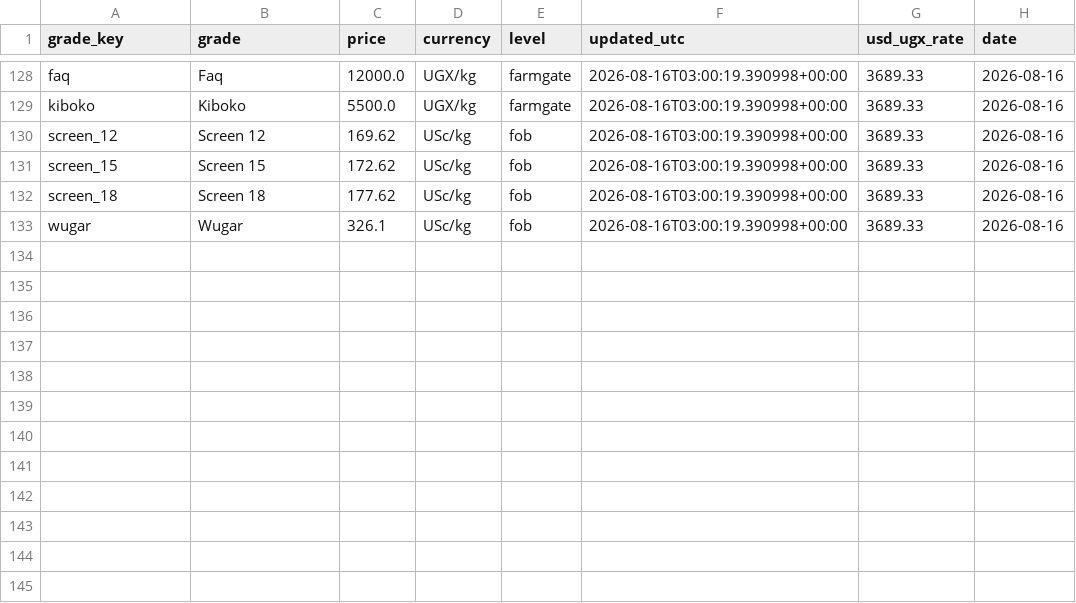
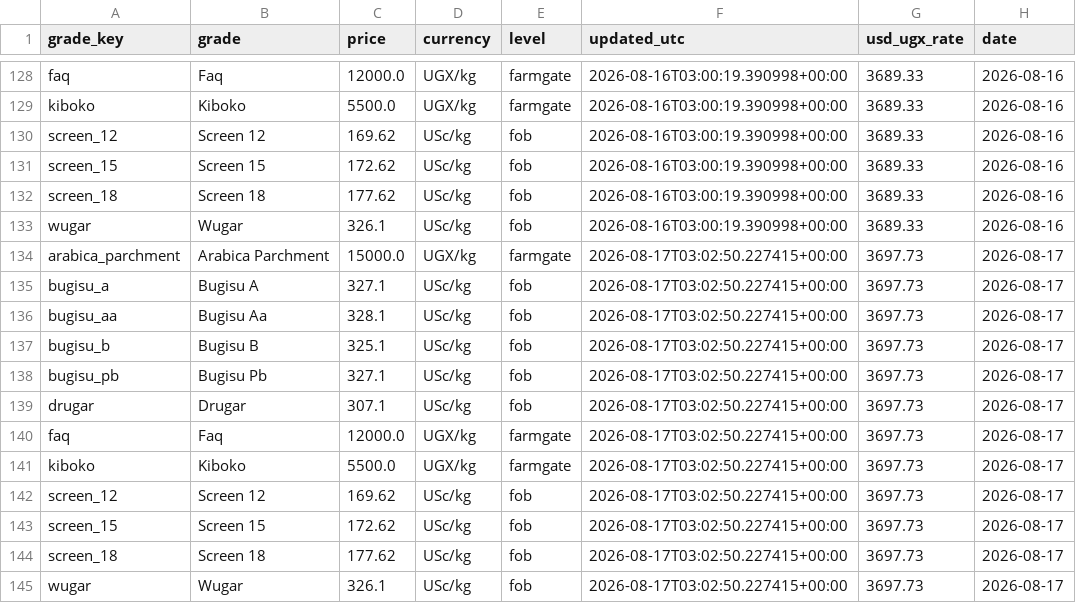
Before and after one commit to isamubas/coffee_price_predictor, a CSV file: data/processed/uganda_grades_log.csv, drawn as a sheet; only a part is shown, gaps mark what is left out.

```diff
--- a/data/processed/uganda_grades_log.csv
+++ b/data/processed/uganda_grades_log.csv
@@ -133 +133,13 @@ screen_18,Screen 18,177.62,USc/kg,fob,2026-08-16T03:00:19.390998+00:00,3689.33,2
 wugar,Wugar,326.1,USc/kg,fob,2026-08-16T03:00:19.390998+00:00,3689.33,2026-08-16
+arabica_parchment,Arabica Parchment,15000.0,UGX/kg,farmgate,2026-08-17T03:02:50.227415+00:00,3697.73,2026-08-17
+bugisu_a,Bugisu A,327.1,USc/kg,fob,2026-08-17T03:02:50.227415+00:00,3697.73,2026-08-17
+bugisu_aa,Bugisu Aa,328.1,USc/kg,fob,2026-08-17T03:02:50.227415+00:00,3697.73,2026-08-17
+bugisu_b,Bugisu B,325.1,USc/kg,fob,2026-08-17T03:02:50.227415+00:00,3697.73,2026-08-17
+bugisu_pb,Bugisu Pb,327.1,USc/kg,fob,2026-08-17T03:02:50.227415+00:00,3697.73,2026-08-17
+drugar,Drugar,307.1,USc/kg,fob,2026-08-17T03:02:50.227415+00:00,3697.73,2026-08-17
+faq,Faq,12000.0,UGX/kg,farmgate,2026-08-17T03:02:50.227415+00:00,3697.73,2026-08-17
+kiboko,Kiboko,5500.0,UGX/kg,farmgate,2026-08-17T03:02:50.227415+00:00,3697.73,2026-08-17
+screen_12,Screen 12,169.62,USc/kg,fob,2026-08-17T03:02:50.227415+00:00,3697.73,2026-08-17
+screen_15,Screen 15,172.62,USc/kg,fob,2026-08-17T03:02:50.227415+00:00,3697.73,2026-08-17
+screen_18,Screen 18,177.62,USc/kg,fob,2026-08-17T03:02:50.227415+00:00,3697.73,2026-08-17
+wugar,Wugar,326.1,USc/kg,fob,2026-08-17T03:02:50.227415+00:00,3697.73,2026-08-17
```
Also changed, not shown: data/processed/uganda_grades_snapshot.csv, 1 other file.
